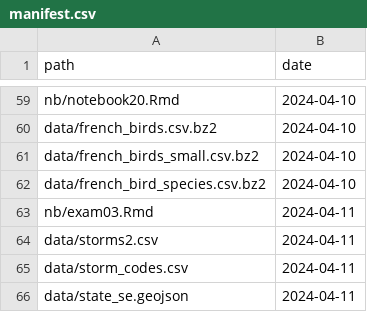
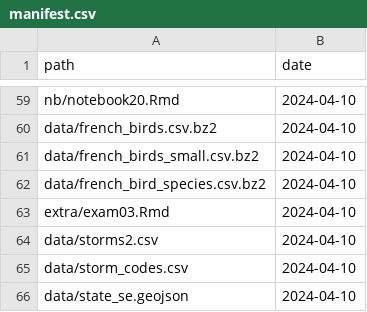
Before and after one commit to statsmaths/dsst289-s24, a CSV file: extra/manifest.csv, drawn as a sheet; only a part is shown, gaps mark what is left out.

```diff
--- a/extra/manifest.csv
+++ b/extra/manifest.csv
@@ -62,5 +62,5 @@ path,date
 "data/french_bird_species.csv.bz2","2024-04-10"
-"nb/exam03.Rmd","2024-04-11"
-"data/storms2.csv","2024-04-11"
-"data/storm_codes.csv","2024-04-11"
-"data/state_se.geojson","2024-04-11"
+"extra/exam03.Rmd","2024-04-10"
+"data/storms2.csv","2024-04-10"
+"data/storm_codes.csv","2024-04-10"
+"data/state_se.geojson","2024-04-10"
```
Also changed, not shown: 5 other files.
